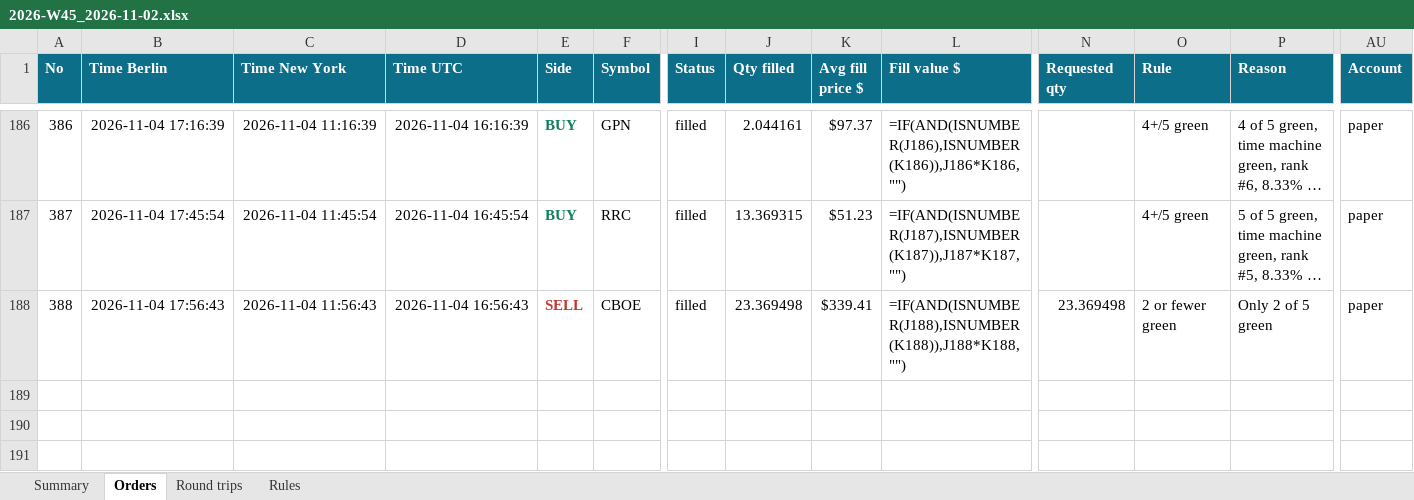
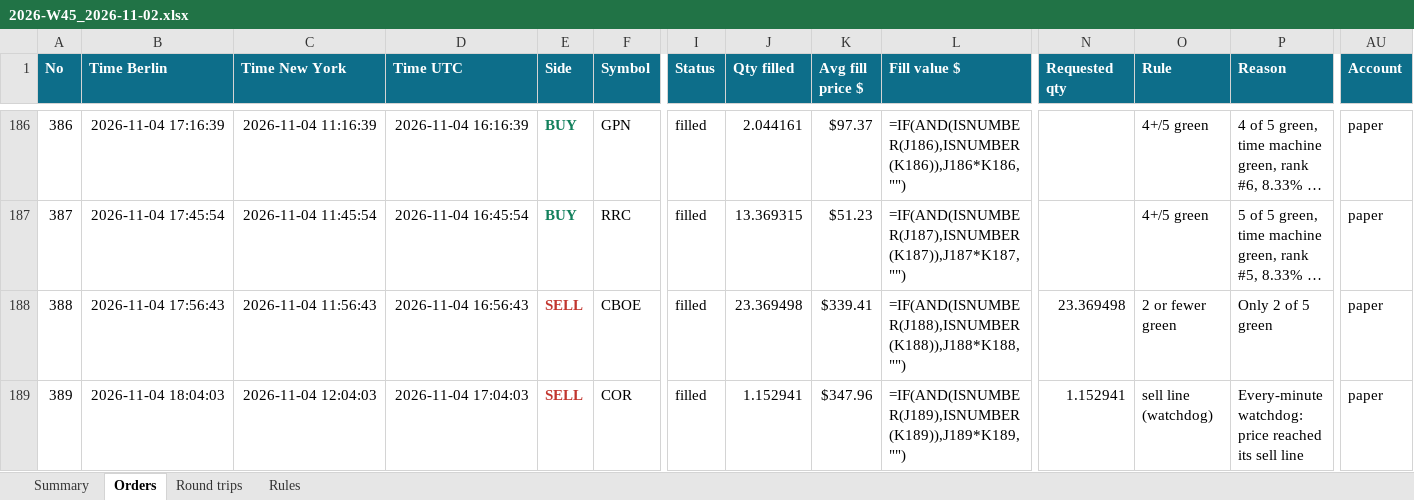
Before and after one commit to minto2196/my-claude-trade, an Excel workbook: trade-records/excel/2026-W45_2026-11-02.xlsx, sheet Orders, drawn as a sheet; only a part is shown, gaps mark what is left out; long unchanged cells end in …; values as stored, in another font and other column widths than the file's, no borders; formulas without a stored value are shown as written; table styles not drawn; rows hold the shown columns only; the diff names each change by its address in the sheet, - before the commit and + after, or states it on an @@ line.

Commit message:
records: 2026-11-04 17:07 UTC

```diff
--- a/trade-records/excel/2026-W45_2026-11-02.xlsx (sheet Orders)
+++ b/trade-records/excel/2026-W45_2026-11-02.xlsx (sheet Orders)
+row 189: 389 | 2026-11-04 18:04:03 | 2026-11-04 12:04:03 | 2026-11-04 17:04:03 | SELL | COR | filled | 1.152941 | $347.96 | =IF(AND(ISNUMBER(J189),ISNUMBER(K189)),J189*K189,"") | 1.152941 | sell line (watchdog) | Every-minute watchdog: price reached its sell line | paper
```
Also changed, not shown: sheet Summary, sheet Round trips, 4 other files.
